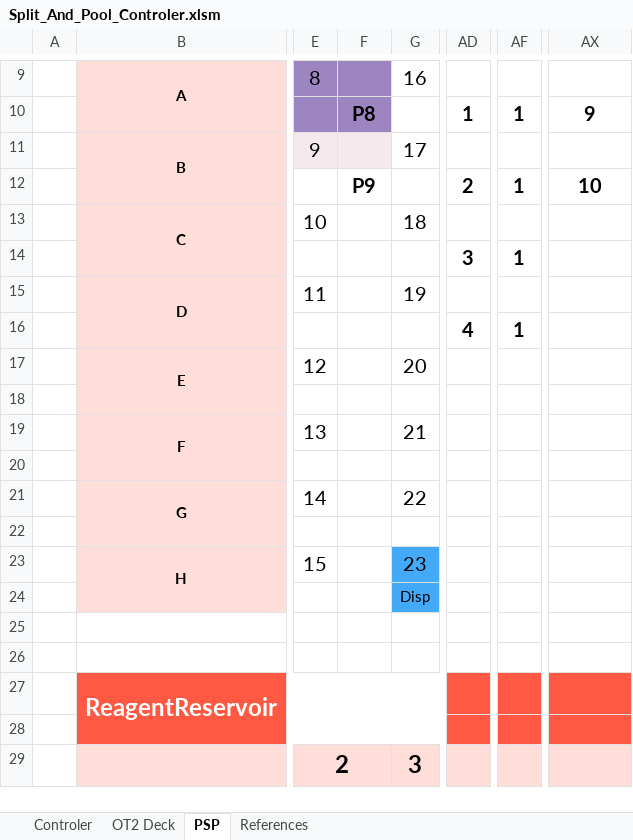
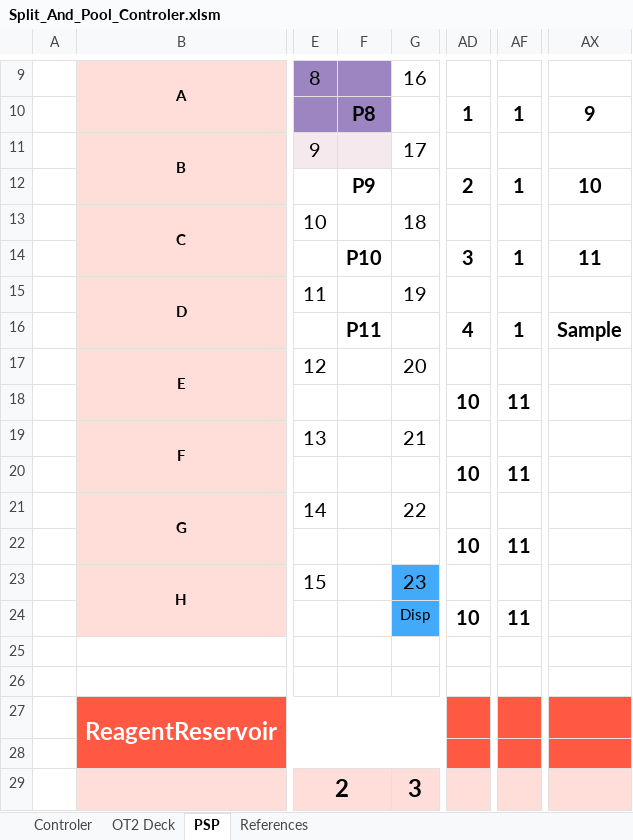
Before and after one commit to LucieDNA/Split_and_Pool_Protocol_Generator, an Excel workbook: Split_And_Pool_Controler.xlsm, sheet PSP, drawn as a sheet; only a part is shown, gaps mark what is left out; values as stored, in another font and other column widths than the file's, no borders; conditional formats not drawn; the diff covers the shown part only; the diff names each change by its address in the sheet, - before the commit and + after, or states it on an @@ line.

```diff
--- a/Split_And_Pool_Controler.xlsm (sheet PSP)
+++ b/Split_And_Pool_Controler.xlsm (sheet PSP)
-F14: (empty)
+F14: P10
-AX14: (empty)
+AX14: 11
-F16: (empty)
+F16: P11
-AX16: (empty)
+AX16: Sample
-AD18: (empty)
+AD18: 10
-AF18: (empty)
+AF18: 11
-AD20: (empty)
+AD20: 10
-AF20: (empty)
+AF20: 11
-AD22: (empty)
+AD22: 10
-AF22: (empty)
+AF22: 11
-AD24: (empty)
+AD24: 10
-AF24: (empty)
+AF24: 11
```
Also changed, not shown: 4 added rows, 4 removed rows, 20 edited cells and cell formats elsewhere in this sheet, sheet OT2 Deck, sheet Controler, sheet References, formulas that keep their value, charts or pictures.
